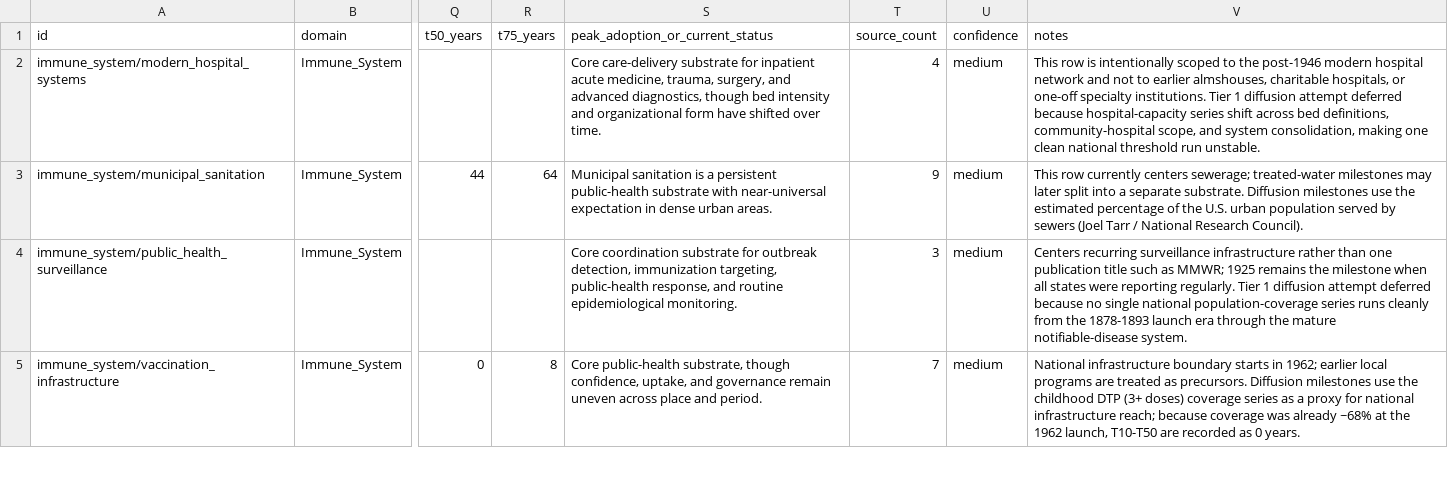
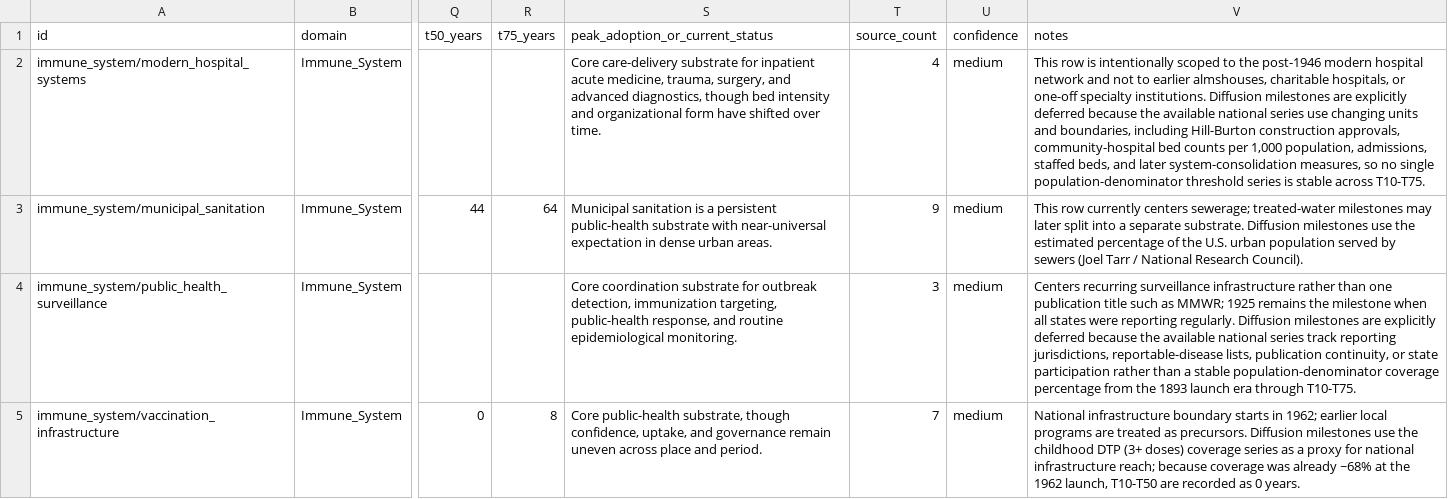
Before and after one commit to mschwar/civstrate, a CSV file: data/processed/substrates_master.csv, drawn as a sheet; only a part is shown, gaps mark what is left out; the diff covers the shown part only; the diff names each change by its address in the sheet, - before the commit and + after, or states it on an @@ line.

Commit message:
Backfill direct public diffusion cohort

```diff
--- a/data/processed/substrates_master.csv
+++ b/data/processed/substrates_master.csv
-V2 (notes): …specialty institutions. Tier 1 diffusion attempt deferred because hospital-capacity series shift across bed definitions, community-hospital scope, and system consolidation, making one clean national threshold run unstable.
+V2 (notes): …specialty institutions. Diffusion milestones are explicitly deferred because the available national series use changing units and boundaries, including Hill-Burton construction approvals, community-hospital bed counts per 1,000 population, admissions, staffed beds, and later system-consolidation measures, so no single population-denominator threshold series is stable across T10-T75.
-V4 (notes): …reporting regularly. Tier 1 diffusion attempt deferred because no single national population-coverage series runs cleanly from the 1878-1893 launch era through the mature notifiable-disease system.
+V4 (notes): …reporting regularly. Diffusion milestones are explicitly deferred because the available national series track reporting jurisdictions, reportable-disease lists, publication continuity, or state participation rather than a stable population-denominator coverage percentage from the 1893 launch era through T10-T75.
```
Also changed, not shown: 7 edited cells elsewhere in this file, 7 other files.
